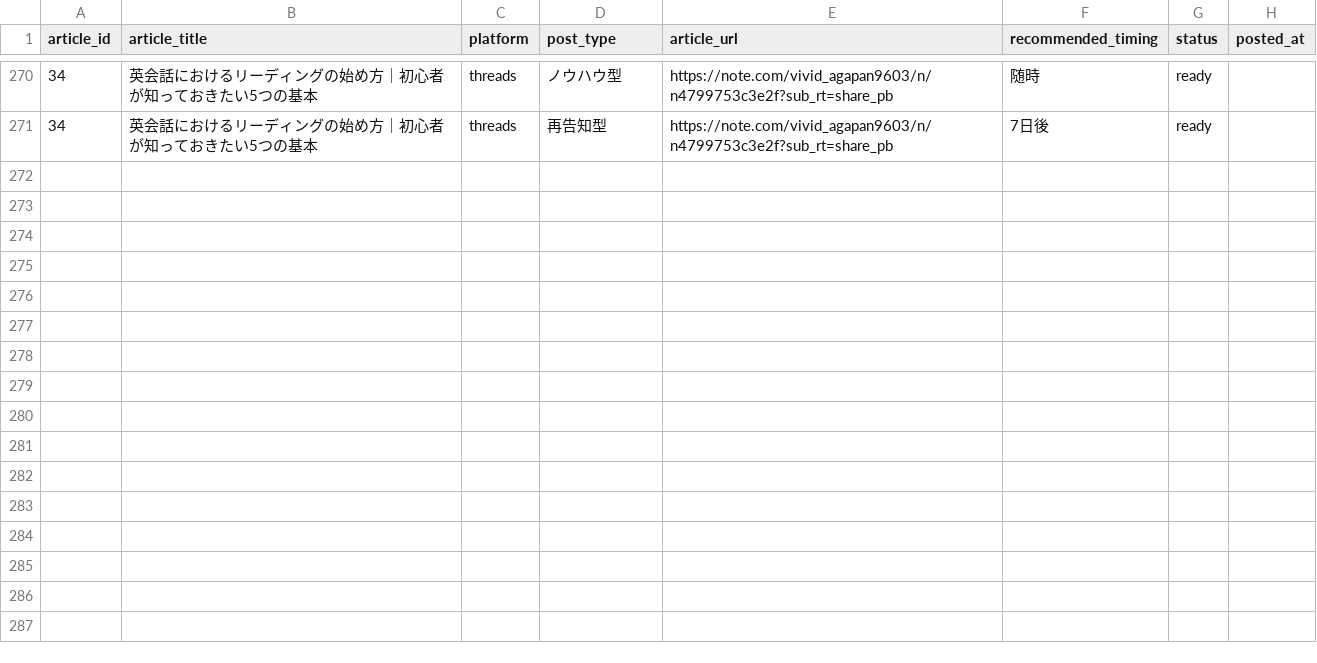
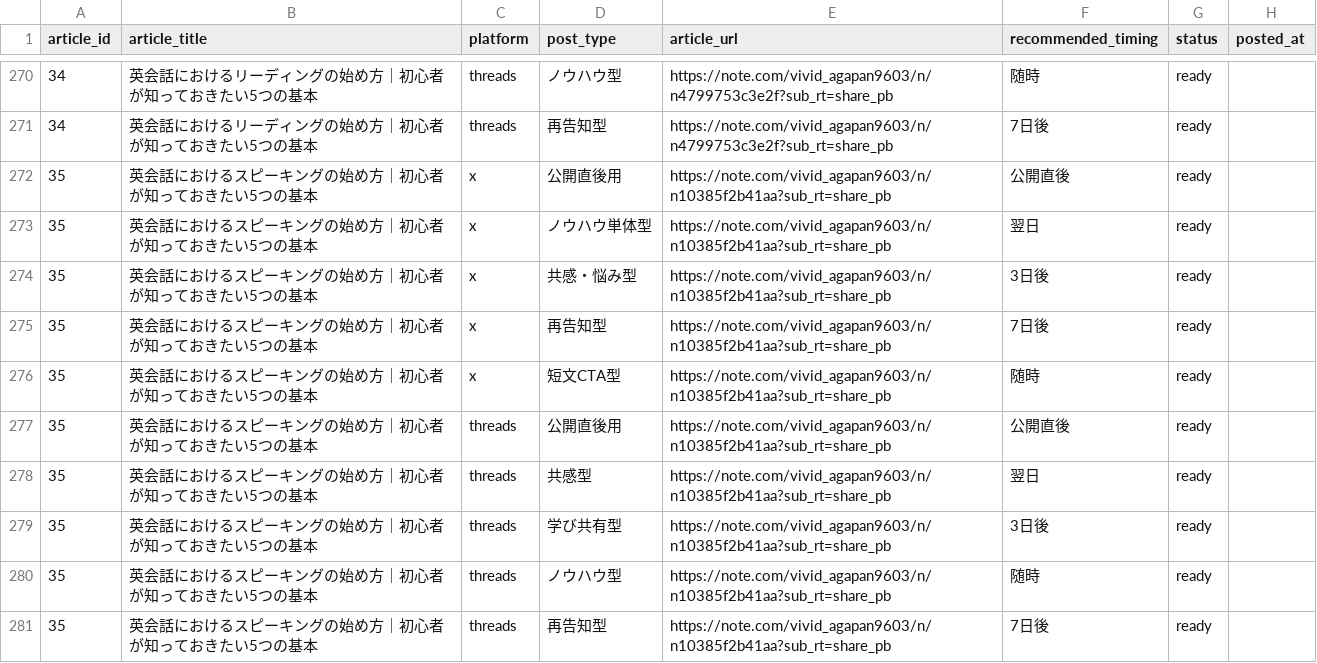
Before and after one commit to ryunosukes0820-ai/ai-side-business, a CSV file: note-auto/social/promotions.csv, drawn as a sheet; only a part is shown, gaps mark what is left out.

Commit message:
Add article 35: 英会話におけるスピーキングの始め方

```diff
--- a/note-auto/social/promotions.csv
+++ b/note-auto/social/promotions.csv
@@ -271 +271,11 @@ article_id,article_title,platform,post_type,article_url,recommended_timing,statu
 34,英会話におけるリーディングの始め方｜初心者が知っておきたい5つの基本,threads,再告知型,https://note.com/vivid_agapan9603/n/n4799753c3e2f?sub_rt=share_pb,7日後,ready,
+35,英会話におけるスピーキングの始め方｜初心者が知っておきたい5つの基本,x,公開直後用,https://note.com/vivid_agapan9603/n/n10385f2b41aa?sub_rt=share_pb,公開直後,ready,
+35,英会話におけるスピーキングの始め方｜初心者が知っておきたい5つの基本,x,ノウハウ単体型,https://note.com/vivid_agapan9603/n/n10385f2b41aa?sub_rt=share_pb,翌日,ready,
+35,英会話におけるスピーキングの始め方｜初心者が知っておきたい5つの基本,x,共感・悩み型,https://note.com/vivid_agapan9603/n/n10385f2b41aa?sub_rt=share_pb,3日後,ready,
+35,英会話におけるスピーキングの始め方｜初心者が知っておきたい5つの基本,x,再告知型,https://note.com/vivid_agapan9603/n/n10385f2b41aa?sub_rt=share_pb,7日後,ready,
+35,英会話におけるスピーキングの始め方｜初心者が知っておきたい5つの基本,x,短文CTA型,https://note.com/vivid_agapan9603/n/n10385f2b41aa?sub_rt=share_pb,随時,ready,
+35,英会話におけるスピーキングの始め方｜初心者が知っておきたい5つの基本,threads,公開直後用,https://note.com/vivid_agapan9603/n/n10385f2b41aa?sub_rt=share_pb,公開直後,ready,
+35,英会話におけるスピーキングの始め方｜初心者が知っておきたい5つの基本,threads,共感型,https://note.com/vivid_agapan9603/n/n10385f2b41aa?sub_rt=share_pb,翌日,ready,
+35,英会話におけるスピーキングの始め方｜初心者が知っておきたい5つの基本,threads,学び共有型,https://note.com/vivid_agapan9603/n/n10385f2b41aa?sub_rt=share_pb,3日後,ready,
+35,英会話におけるスピーキングの始め方｜初心者が知っておきたい5つの基本,threads,ノウハウ型,https://note.com/vivid_agapan9603/n/n10385f2b41aa?sub_rt=share_pb,随時,ready,
+35,英会話におけるスピーキングの始め方｜初心者が知っておきたい5つの基本,threads,再告知型,https://note.com/vivid_agapan9603/n/n10385f2b41aa?sub_rt=share_pb,7日後,ready,
```
Also changed, not shown: note-auto/topics.csv, 3 other files.
